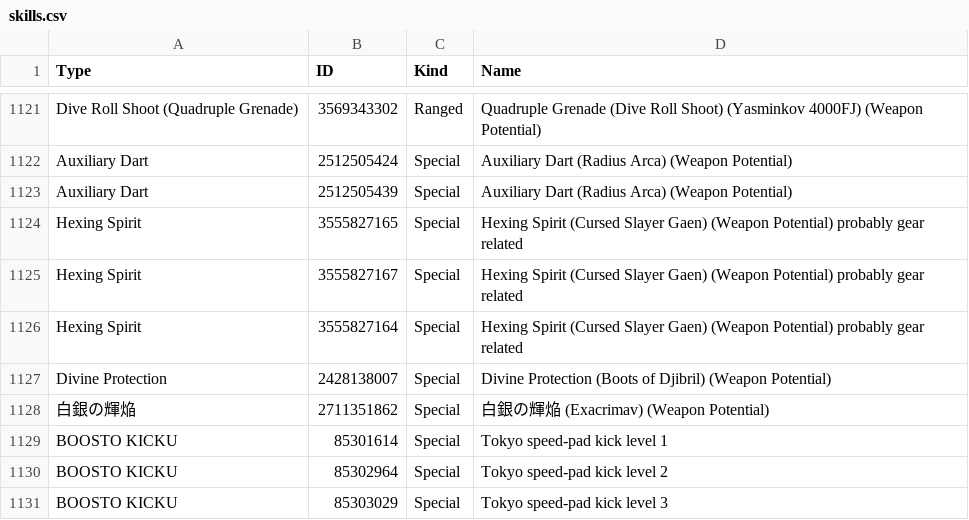
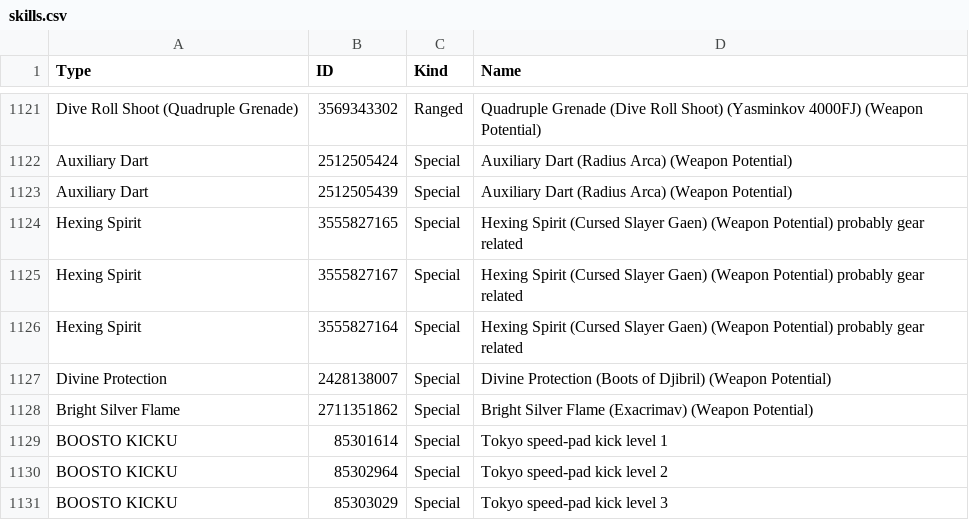
Before and after one commit to VariantXYZ/PSO2ACT, a CSV file: PSO2ACT/skills.csv, drawn as a sheet; only a part is shown, gaps mark what is left out.

Commit message:
add translation

```diff
--- a/PSO2ACT/skills.csv
+++ b/PSO2ACT/skills.csv
@@ -1127,3 +1127,3 @@ Hexing Spirit,3555827164,Special,Hexing Spirit (Cursed Slayer Gaen) (Weapon Pote
 Divine Protection,2428138007,Special,Divine Protection (Boots of Djibril) (Weapon Potential)
-白銀の輝焔,2711351862,Special,白銀の輝焔 (Exacrimav) (Weapon Potential)
+Bright Silver Flame,2711351862,Special,Bright Silver Flame (Exacrimav) (Weapon Potential)
 BOOSTO KICKU,85301614,Special,Tokyo speed-pad kick level 1
```
